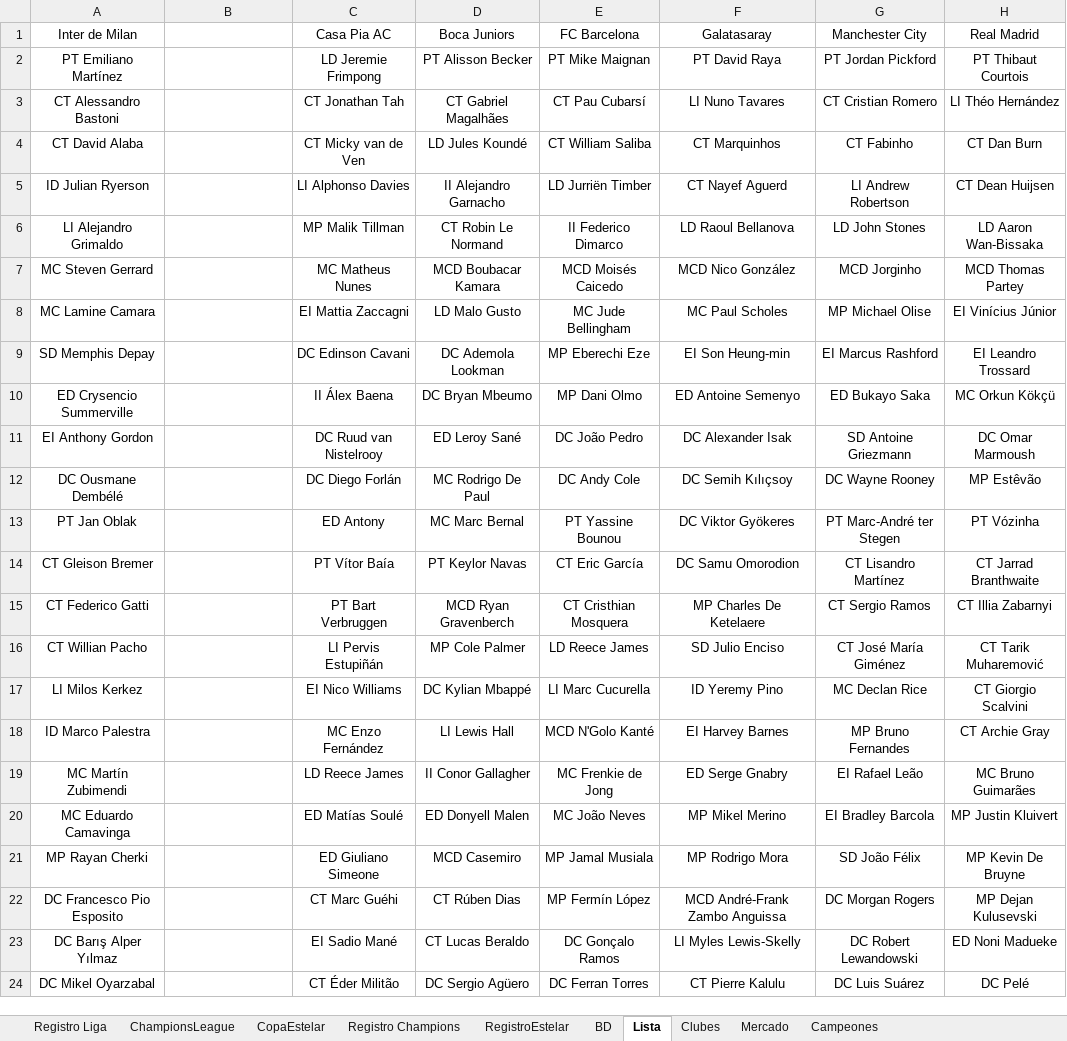
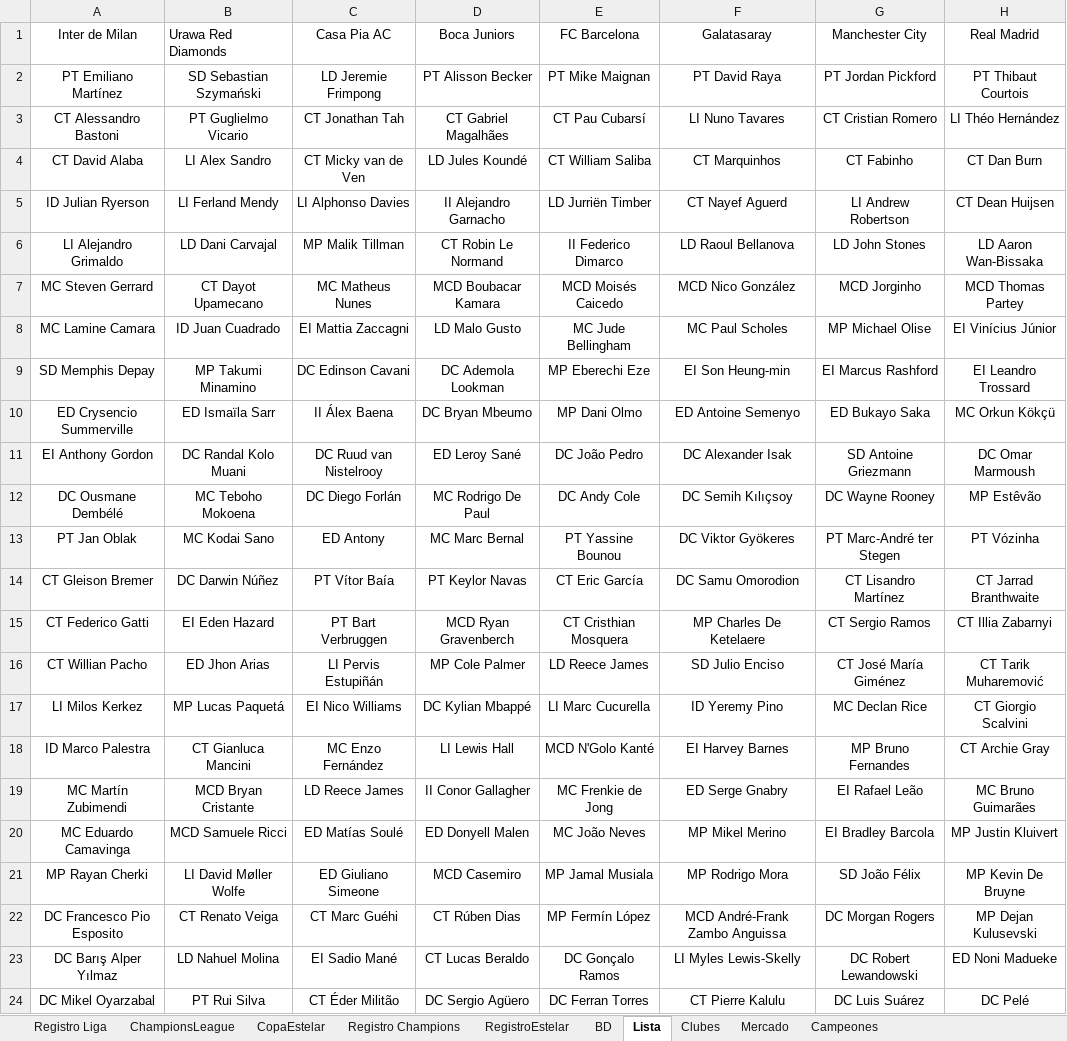
Before and after one commit to DekaosSv/LMI---Plataforma, an Excel workbook: lmi temp 10.xlsx, sheet Lista, drawn as a sheet; only a part is shown; values as stored, in another font and other column widths than the file's, no borders; the diff names each change by its address in the sheet, - before the commit and + after, or states it on an @@ line.

```diff
--- a/lmi temp 10.xlsx (sheet Lista)
+++ b/lmi temp 10.xlsx (sheet Lista)
-B1: (empty)
+B1: Urawa Red Diamonds
-B2 (Urawa Red Diamonds): (empty)
+B2 (Urawa Red Diamonds): SD Sebastian Szymański
-B3 (Urawa Red Diamonds): (empty)
+B3 (Urawa Red Diamonds): PT Guglielmo Vicario
-B4 (Urawa Red Diamonds): (empty)
+B4 (Urawa Red Diamonds): LI Alex Sandro
-B5 (Urawa Red Diamonds): (empty)
+B5 (Urawa Red Diamonds): LI Ferland Mendy
-B6 (Urawa Red Diamonds): (empty)
+B6 (Urawa Red Diamonds): LD Dani Carvajal
-B7 (Urawa Red Diamonds): (empty)
+B7 (Urawa Red Diamonds): CT Dayot Upamecano
-B8 (Urawa Red Diamonds): (empty)
+B8 (Urawa Red Diamonds): ID Juan Cuadrado
-B9 (Urawa Red Diamonds): (empty)
+B9 (Urawa Red Diamonds): MP Takumi Minamino
-B10 (Urawa Red Diamonds): (empty)
+B10 (Urawa Red Diamonds): ED Ismaïla Sarr
-B11 (Urawa Red Diamonds): (empty)
+B11 (Urawa Red Diamonds): DC Randal Kolo Muani
-B12 (Urawa Red Diamonds): (empty)
+B12 (Urawa Red Diamonds): MC Teboho Mokoena
-B13 (Urawa Red Diamonds): (empty)
+B13 (Urawa Red Diamonds): MC Kodai Sano
-B14 (Urawa Red Diamonds): (empty)
+B14 (Urawa Red Diamonds): DC Darwin Núñez
-B15 (Urawa Red Diamonds): (empty)
+B15 (Urawa Red Diamonds): EI Eden Hazard
-B16 (Urawa Red Diamonds): (empty)
+B16 (Urawa Red Diamonds): ED Jhon Arias
-B17 (Urawa Red Diamonds): (empty)
+B17 (Urawa Red Diamonds): MP Lucas Paquetá
-B18 (Urawa Red Diamonds): (empty)
+B18 (Urawa Red Diamonds): CT Gianluca Mancini
-B19 (Urawa Red Diamonds): (empty)
+B19 (Urawa Red Diamonds): MCD Bryan Cristante
-B20 (Urawa Red Diamonds): (empty)
+B20 (Urawa Red Diamonds): MCD Samuele Ricci
-B21 (Urawa Red Diamonds): (empty)
+B21 (Urawa Red Diamonds): LI David Møller Wolfe
-B22 (Urawa Red Diamonds): (empty)
+B22 (Urawa Red Diamonds): CT Renato Veiga
-B23 (Urawa Red Diamonds): (empty)
+B23 (Urawa Red Diamonds): LD Nahuel Molina
-B24 (Urawa Red Diamonds): (empty)
+B24 (Urawa Red Diamonds): PT Rui Silva
```
Also changed, not shown: sheet Clubes, sheet BD, 2 other files.
